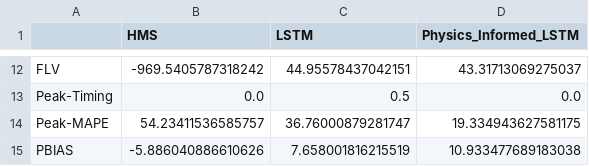
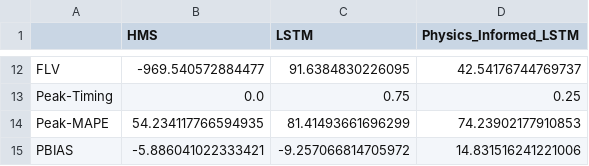
Before and after one commit to evanr1232/UCB-USACE-LSTMs, a CSV file: UCB_training/models/calpella_all/calpella_daily_test_metrics.csv, drawn as a sheet; only a part is shown, gaps mark what is left out; the diff covers the shown part only; the diff names each change by its address in the sheet, - before the commit and + after, or states it on an @@ line.

```diff
--- a/UCB_training/models/calpella_all/calpella_daily_test_metrics.csv
+++ b/UCB_training/models/calpella_all/calpella_daily_test_metrics.csv
-B12 (HMS): -969.5405787318242
+B12 (HMS): -969.540572884477
-C12 (LSTM): 44.95578437042151
+C12 (LSTM): 91.6384830226095
-D12 (Physics_Informed_LSTM): 43.31713069275037
+D12 (Physics_Informed_LSTM): 42.54176744769737
-C13 (LSTM): 0.5
+C13 (LSTM): 0.75
-D13 (Physics_Informed_LSTM): 0.0
+D13 (Physics_Informed_LSTM): 0.25
-B14 (HMS): 54.23411536585757
+B14 (HMS): 54.234117766594935
-C14 (LSTM): 36.76000879281747
+C14 (LSTM): 81.41493661696299
-D14 (Physics_Informed_LSTM): 19.334943627581175
+D14 (Physics_Informed_LSTM): 74.23902177910853
-B15 (HMS): -5.886040886610626
+B15 (HMS): -5.886041022333421
-C15 (LSTM): 7.658001816215519
+C15 (LSTM): -9.257066814705972
-D15 (Physics_Informed_LSTM): 10.933477689183038
+D15 (Physics_Informed_LSTM): 14.831516241221006
```
Also changed, not shown: 30 edited cells elsewhere in this file, UCB_training/models/calpella_all/calpella_daily_hyperparams.csv, UCB_training/models/calpella_all/calpella_daily_test_combined_ts.csv, 4 other files.
